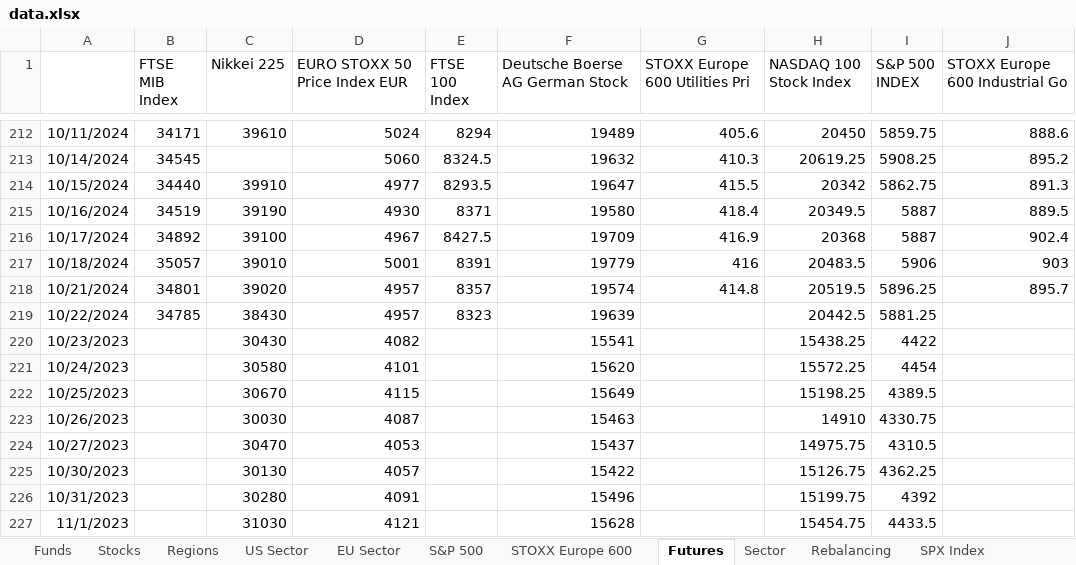
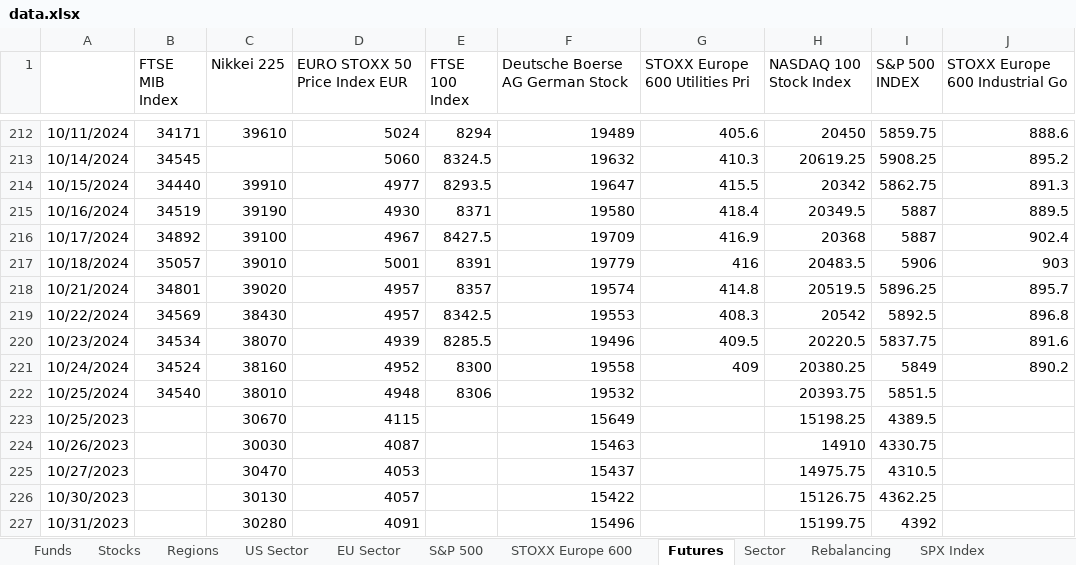
Before and after one commit to ssymhoven/drawdown-rsik, an Excel workbook: data.xlsx, sheet Futures, drawn as a sheet; only a part is shown, gaps mark what is left out; the shorter side is filled out with more unchanged rows; values as stored, in another font and other column widths than the file's, no borders; removed rows and columns are numbered as before the commit, all else as after; the diff names each change by its address in the sheet, - before the commit and + after, or states it on an @@ line.

```diff
--- a/data.xlsx (sheet Futures)
+++ b/data.xlsx (sheet Futures)
-B219 (FTSE MIB Index): 34785
+B219 (FTSE MIB Index): 34569
-E219 (FTSE 100 Index): 8323
+E219 (FTSE 100 Index): 8342.5
-F219 (Deutsche Boerse AG German Stock): 19639
+F219 (Deutsche Boerse AG German Stock): 19553
-G219 (STOXX Europe 600 Utilities Pri): (empty)
+G219 (STOXX Europe 600 Utilities Pri): 408.3
-H219 (NASDAQ 100 Stock Index): 20442.5
+H219 (NASDAQ 100 Stock Index): 20542
-I219 (S&P 500 INDEX): 5881.25
+I219 (S&P 500 INDEX): 5892.5
-J219 (STOXX Europe 600 Industrial Go): (empty)
+J219 (STOXX Europe 600 Industrial Go): 896.8
-row 220: 10/23/2023 |  | 30430 | 4082 |  | 15541 |  | 15438.25 | 4422
-row 221: 10/24/2023 |  | 30580 | 4101 |  | 15620 |  | 15572.25 | 4454
+row 220: 10/23/2024 | 34534 | 38070 | 4939 | 8285.5 | 19496 | 409.5 | 20220.5 | 5837.75 | 891.6
+row 221: 10/24/2024 | 34524 | 38160 | 4952 | 8300 | 19558 | 409 | 20380.25 | 5849 | 890.2
+row 222: 10/25/2024 | 34540 | 38010 | 4948 | 8306 | 19532 |  | 20393.75 | 5851.5
```
Also changed, not shown: sheet STOXX Europe 600, sheet S&P 500, sheet Stocks, sheet Funds, sheet SXXP Index, sheet SPX Index, 4 more sheets, formulas that keep their value, 37 other files.
